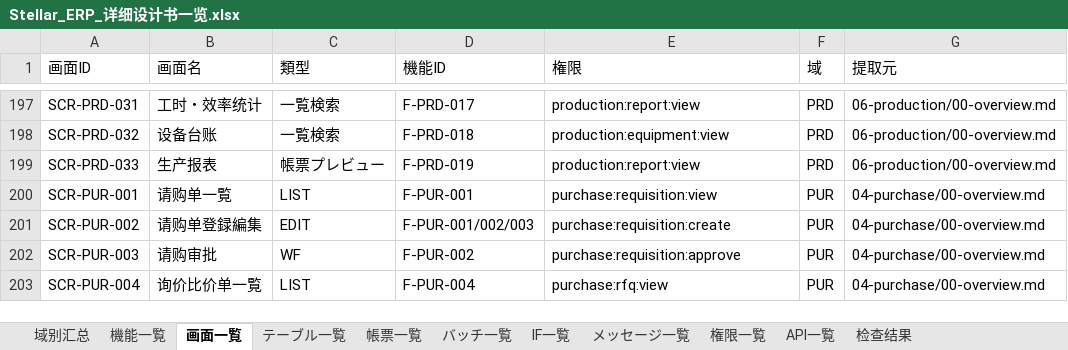
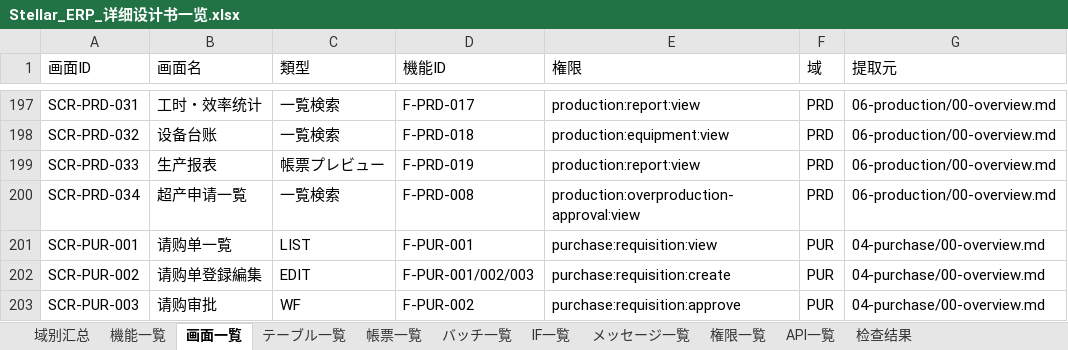
Before and after one commit to Akarin7784/stellar-erp, an Excel workbook: docs/design/20-matrix/Stellar_ERP_详细设计书一览.xlsx, sheet 画面一覧, drawn as a sheet; only a part is shown, gaps mark what is left out; the shorter side is filled out with more unchanged rows; values as stored, in another font and other column widths than the file's, no cell formats; the diff names each change by its address in the sheet, - before the commit and + after, or states it on an @@ line.

Commit message:
docs(prd,sys): 06 画面一覧に SCR-PRD-034 超产申请一覧、G-11 に増分迁移要件、matrix 再生成

```diff
--- a/docs/design/20-matrix/Stellar_ERP_详细设计书一览.xlsx (sheet 画面一覧)
+++ b/docs/design/20-matrix/Stellar_ERP_详细设计书一览.xlsx (sheet 画面一覧)
+row 200: SCR-PRD-034 | 超产申请一覧 | 一覧検索 | F-PRD-008 | production:overproduction-approval:view | PRD | 06-production/00-overview.md
```
Also changed, not shown: sheet メッセージ一覧, sheet 権限一覧, sheet 域别汇总, cell formats, 7 other files.
